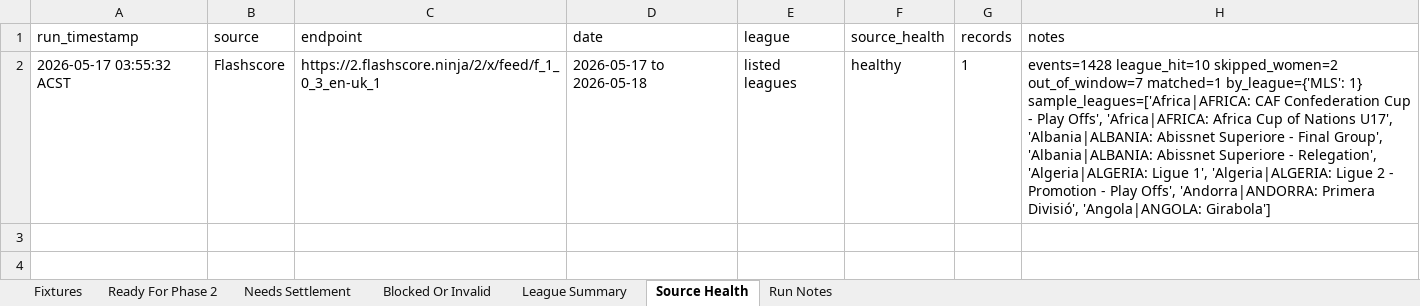
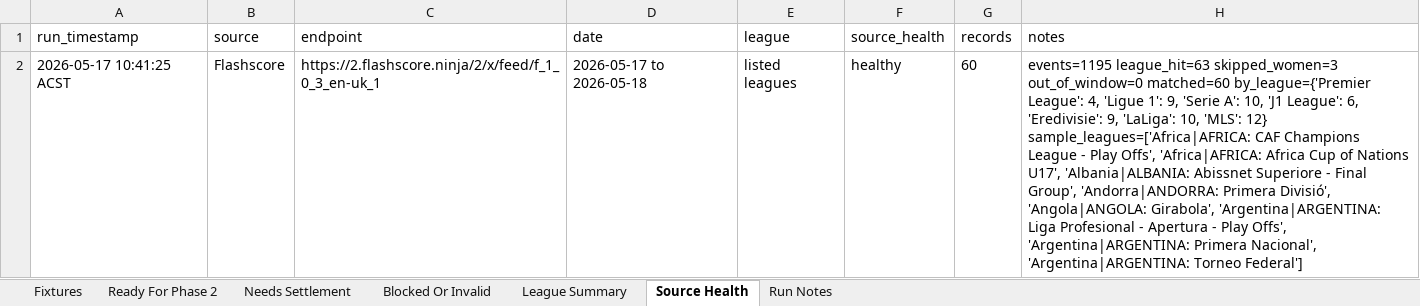
Before and after one commit to Looneyz25/SoccerStats, an Excel workbook: docs/agent-system/outputs/Phase1_Fixture_Slate.xlsx, sheet Source Health, drawn as a sheet; values as stored, in another font and other column widths than the file's, no borders; the diff names each change by its address in the sheet, - before the commit and + after, or states it on an @@ line.

```diff
--- a/docs/agent-system/outputs/Phase1_Fixture_Slate.xlsx (sheet Source Health)
+++ b/docs/agent-system/outputs/Phase1_Fixture_Slate.xlsx (sheet Source Health)
-A2 (run_timestamp): 2026-05-17 03:55:32 ACST
+A2 (run_timestamp): 2026-05-17 10:41:25 ACST
-G2 (records): 1
+G2 (records): 60
-H2 (notes): events=1428 league_hit=10 skipped_women=2 out_of_window=7 matched=1 by_league={'MLS': 1} sample_leagues=['Africa|AFRICA: CAF Confederation Cup - Play Offs', 'Africa|AFRICA: Africa Cup of Nations U17', 'Albania|ALBANIA: Abissnet Superiore - Final Group', 'Albania|ALBANIA: Abissnet Superiore - Relegation', 'Algeria|ALGERIA: Ligue 1', 'Algeria|ALGERIA: Ligue 2 - Promotion - Play Offs', 'Andorra|ANDORRA: Primera Divisió', 'Angola|ANGOLA: Girabola']
+H2 (notes): events=1195 league_hit=63 skipped_women=3 out_of_window=0 matched=60 by_league={'Premier League': 4, 'Ligue 1': 9, 'Serie A': 10, 'J1 League': 6, 'Eredivisie': 9, 'LaLiga': 10, 'MLS': 12} sample_leagues=['Africa|AFRICA: CAF Champions League - Play Offs', 'Africa|AFRICA: Africa Cup of Nations U17', 'Albania|ALBANIA: Abissnet Superiore - Final Group', 'Andorra|ANDORRA: Primera Divisió', 'Angola|ANGOLA: Girabola', 'Argentina|ARGENTINA: Liga Profesional - Apertura - Play Offs', 'Argentina|ARGENTINA: Primera Nacional', 'Argentina|ARGENTINA: Torneo Federal']
```
Also changed, not shown: sheet Fixtures, sheet Ready For Phase 2, sheet League Summary, sheet Needs Settlement, sheet Blocked Or Invalid, sheet Run Notes, 9 other files.
